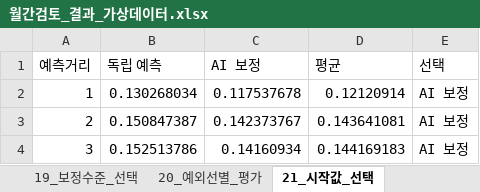
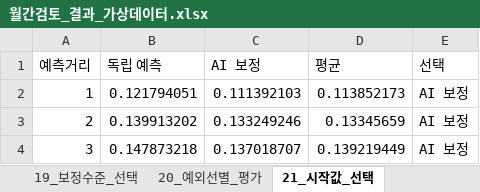
Before and after one commit to gusdn2954/work, an Excel workbook: demand-review-prototype/results/월간검토_결과_가상데이터.xlsx, sheet 21_시작값_선택, drawn as a sheet; values as stored, in another font and other column widths than the file's, no borders; the diff names each change by its address in the sheet, - before the commit and + after, or states it on an @@ line.

```diff
--- a/demand-review-prototype/results/월간검토_결과_가상데이터.xlsx (sheet 21_시작값_선택)
+++ b/demand-review-prototype/results/월간검토_결과_가상데이터.xlsx (sheet 21_시작값_선택)
-B2 (독립 예측): 0.130268034
+B2 (독립 예측): 0.121794051
-C2 (AI 보정): 0.117537678
+C2 (AI 보정): 0.111392103
-D2 (평균): 0.12120914
+D2 (평균): 0.113852173
-B3 (독립 예측): 0.150847387
+B3 (독립 예측): 0.139913202
-C3 (AI 보정): 0.142373767
+C3 (AI 보정): 0.133249246
-D3 (평균): 0.143641081
+D3 (평균): 0.13345659
-B4 (독립 예측): 0.152513786
+B4 (독립 예측): 0.147873218
-C4 (AI 보정): 0.14160934
+C4 (AI 보정): 0.137018707
-D4 (평균): 0.144169183
+D4 (평균): 0.139219449
```
Also changed, not shown: sheet 20_예외선별_평가, sheet 4_백테스트, sheet 17_에이전트_실행기록, sheet 13_다음달_lot계획, sheet 5_패턴별_모델선택, sheet 14_MES_리드타임_재고, 2 more sheets, 4 other files.
